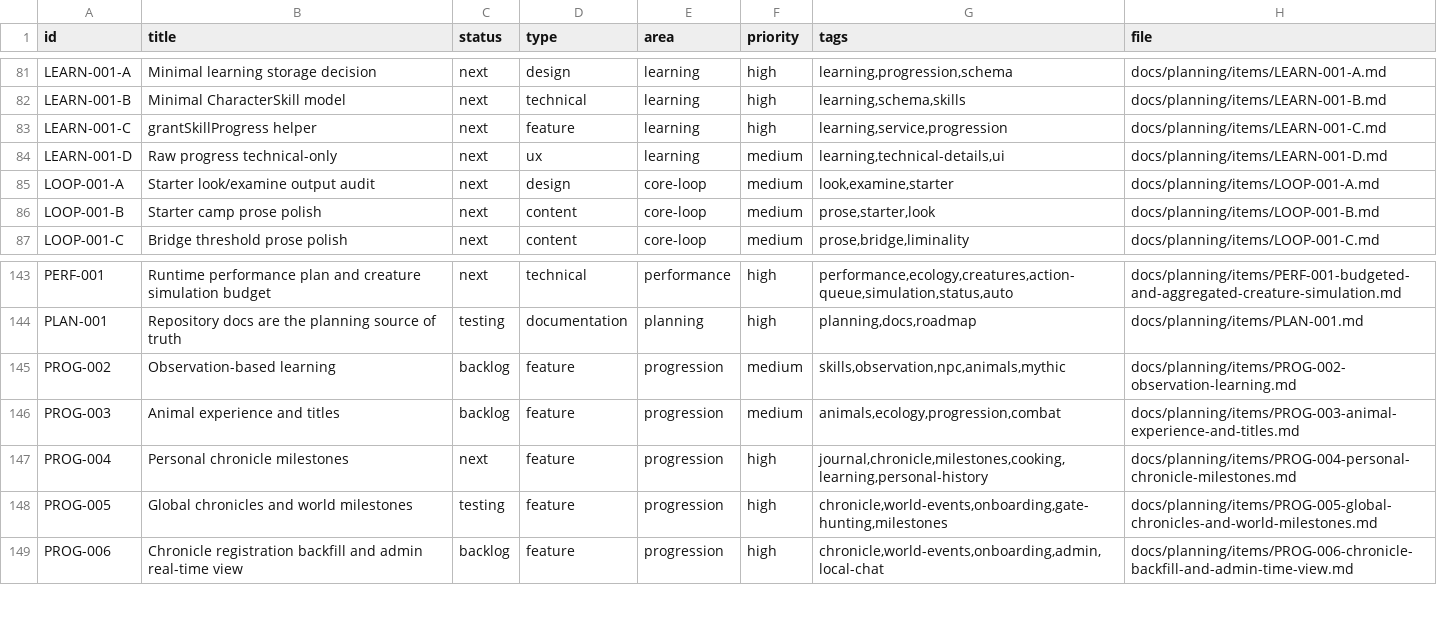
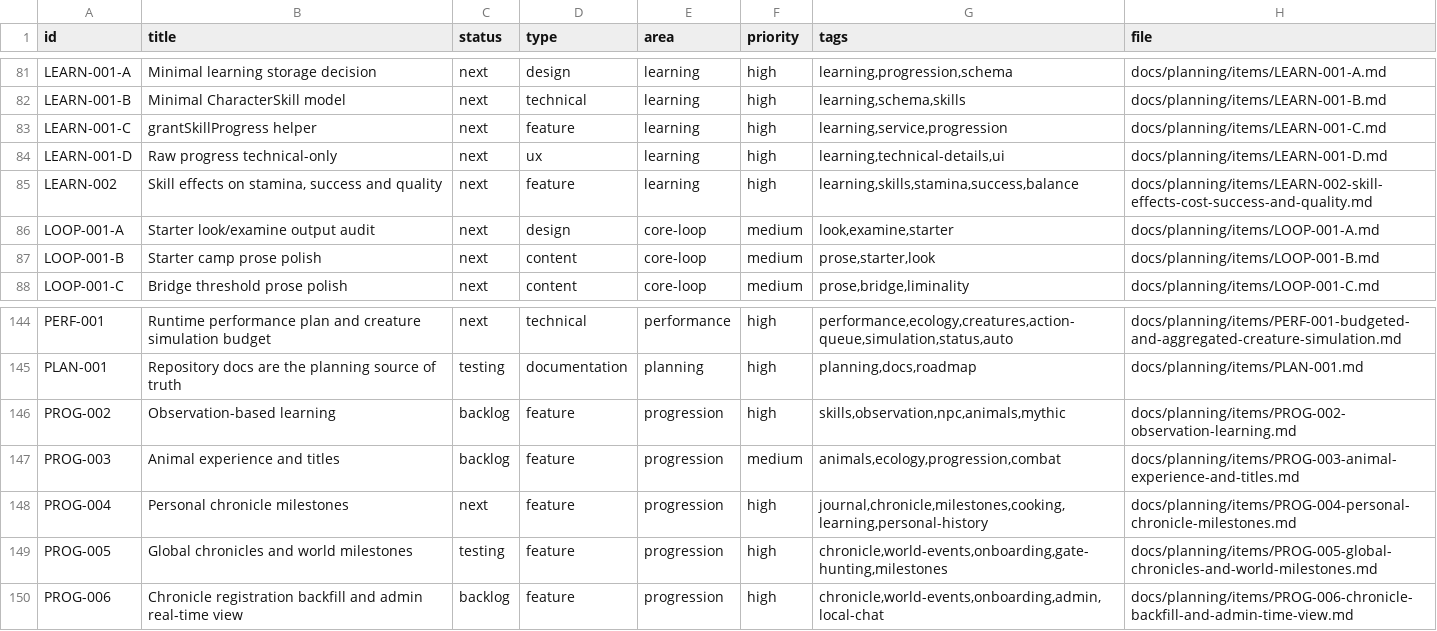
Before and after one commit to q587p/chornolis-marches, a CSV file: docs/planning/exports/issues.csv, drawn as a sheet; only a part is shown, gaps mark what is left out.

Commit message:
Prioritize skill effect planning

```diff
--- a/docs/planning/exports/issues.csv
+++ b/docs/planning/exports/issues.csv
@@ -83,3 +83,4 @@ LEARN-001-B,Minimal CharacterSkill model,next,technical,learning,high,"learning,
 LEARN-001-C,grantSkillProgress helper,next,feature,learning,high,"learning,service,progression",docs/planning/items/LEARN-001-C.md
-LEARN-001-D,Raw progress technical-only,next,ux,learning,medium,"learning,technical-details,ui",docs/planning/items/LEARN-001-D.md
+LEARN-001-D,Raw progress technical-only,next,ux,learning,high,"learning,technical-details,ui",docs/planning/items/LEARN-001-D.md
+LEARN-002,"Skill effects on stamina, success and quality",next,feature,learning,high,"learning,skills,stamina,success,balance",docs/planning/items/LEARN-002-skill-effects-cost-success-and-quality.md
 LOOP-001-A,Starter look/examine output audit,next,design,core-loop,medium,"look,examine,starter",docs/planning/items/LOOP-001-A.md
@@ -144,3 +145,3 @@ PERF-001,Runtime performance plan and creature simulation budget,next,technical,
 PLAN-001,Repository docs are the planning source of truth,testing,documentation,planning,high,"planning,docs,roadmap",docs/planning/items/PLAN-001.md
-PROG-002,Observation-based learning,backlog,feature,progression,medium,"skills,observation,npc,animals,mythic",docs/planning/items/PROG-002-observation-learning.md
+PROG-002,Observation-based learning,backlog,feature,progression,high,"skills,observation,npc,animals,mythic",docs/planning/items/PROG-002-observation-learning.md
 PROG-003,Animal experience and titles,backlog,feature,progression,medium,"animals,ecology,progression,combat",docs/planning/items/PROG-003-animal-experience-and-titles.md
```
Also changed, not shown: 9 other files.
